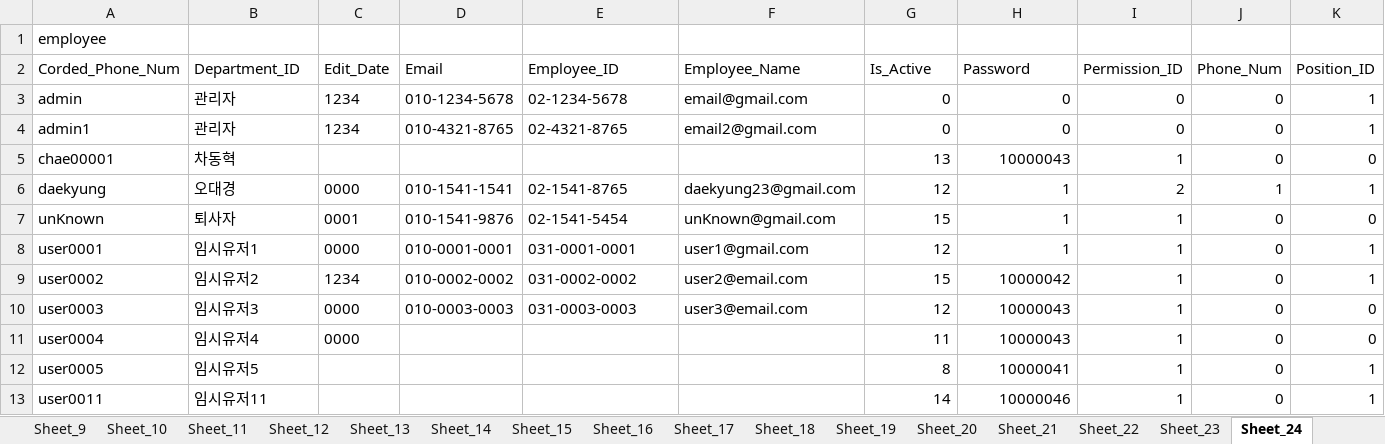
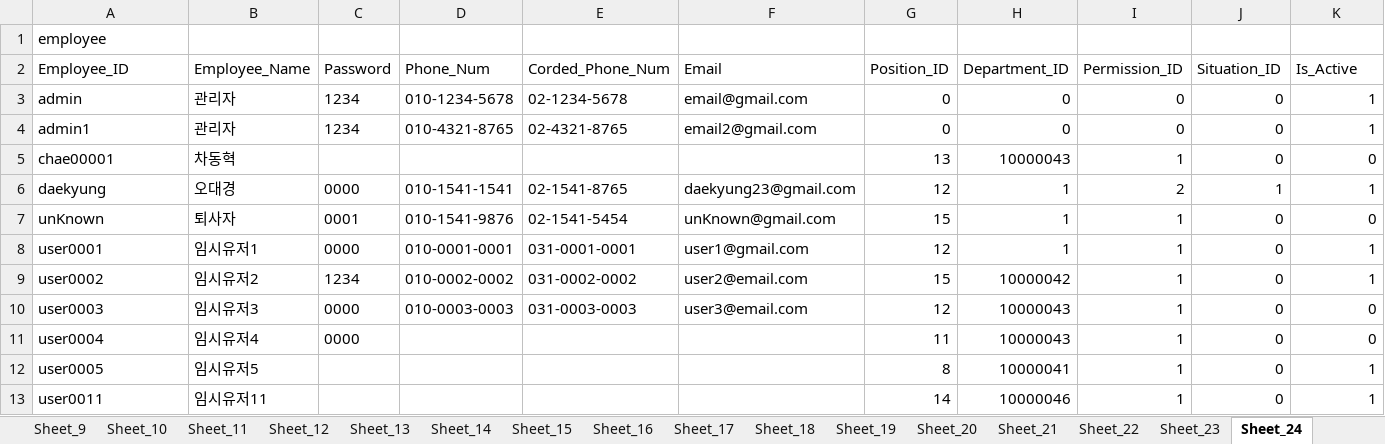
Before and after one commit to daekyung23/back-end, an Excel workbook: mydb.xlsx, sheet Sheet_24, drawn as a sheet; only a part is shown; values as stored, in another font and other column widths than the file's, no borders; removed rows and columns are numbered as before the commit, all else as after; rows hold the shown columns only; the diff names each change by its address in the sheet, - before the commit and + after, or states it on an @@ line.

```diff
--- a/mydb.xlsx (sheet Sheet_24)
+++ b/mydb.xlsx (sheet Sheet_24)
-row 2: Corded_Phone_Num | Department_ID | Edit_Date | Email | Employee_ID | Employee_Name | Is_Active | Password | Permission_ID | Phone_Num | Position_ID
+row 2: Employee_ID | Employee_Name | Password | Phone_Num | Corded_Phone_Num | Email | Position_ID | Department_ID | Permission_ID | Situation_ID | Is_Active
```
Also changed, not shown: sheet Sheet_16, sheet Sheet_17, sheet Sheet_4, sheet Sheet_33, sheet Sheet_31, sheet Sheet_19, 20 more sheets.
